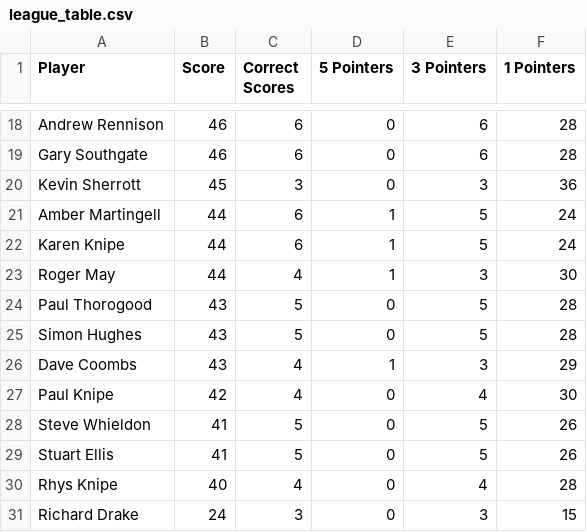
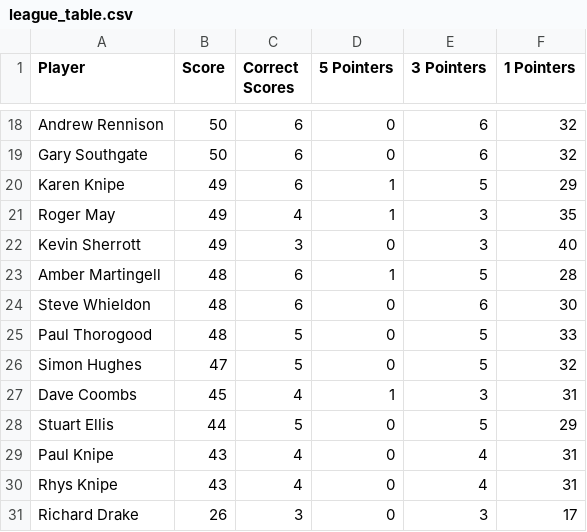
Before and after one commit to ps9786/pl-predictions, a CSV file: wc/league_table.csv, drawn as a sheet; only a part is shown, gaps mark what is left out; removed rows and columns are numbered as before the commit, all else as after; the diff covers the shown part only; the diff names each change by its address in the sheet, - before the commit and + after, or states it on an @@ line.

```diff
--- a/wc/league_table.csv
+++ b/wc/league_table.csv
-B18:B19 (Score): 46
+B18:B19 (Score): 50
-F18:F19 (1 Pointers): 28
+F18:F19 (1 Pointers): 32
-row 20: Kevin Sherrott | 45 | 3 | 0 | 3 | 36
-row 21: Amber Martingell | 44 | 6 | 1 | 5 | 24
-B20:B21 (Score): 44
+B20:B21 (Score): 49
-F20 (1 Pointers): 24
+F20 (1 Pointers): 29
-F21 (1 Pointers): 30
+F21 (1 Pointers): 35
+row 22: Kevin Sherrott | 49 | 3 | 0 | 3 | 40
+row 23: Amber Martingell | 48 | 6 | 1 | 5 | 28
+row 24: Steve Whieldon | 48 | 6 | 0 | 6 | 30
-B25 (Score): 43
+B25 (Score): 48
-F25 (1 Pointers): 28
+F25 (1 Pointers): 33
-B26 (Score): 43
+B26 (Score): 47
-F26 (1 Pointers): 28
+F26 (1 Pointers): 32
-B27 (Score): 43
+B27 (Score): 45
-F27 (1 Pointers): 29
+F27 (1 Pointers): 31
-row 27: Paul Knipe | 42 | 4 | 0 | 4 | 30
-row 28: Steve Whieldon | 41 | 5 | 0 | 5 | 26
-B28 (Score): 41
+B28 (Score): 44
-F28 (1 Pointers): 26
+F28 (1 Pointers): 29
+row 29: Paul Knipe | 43 | 4 | 0 | 4 | 31
-B30 (Score): 40
+B30 (Score): 43
-F30 (1 Pointers): 28
+F30 (1 Pointers): 31
-B31 (Score): 24
+B31 (Score): 26
-F31 (1 Pointers): 15
+F31 (1 Pointers): 17
```
Also changed, not shown: 8 added rows, 8 removed rows and 18 edited cells elsewhere in this file, wc/wc2026.csv, 2 other files.
